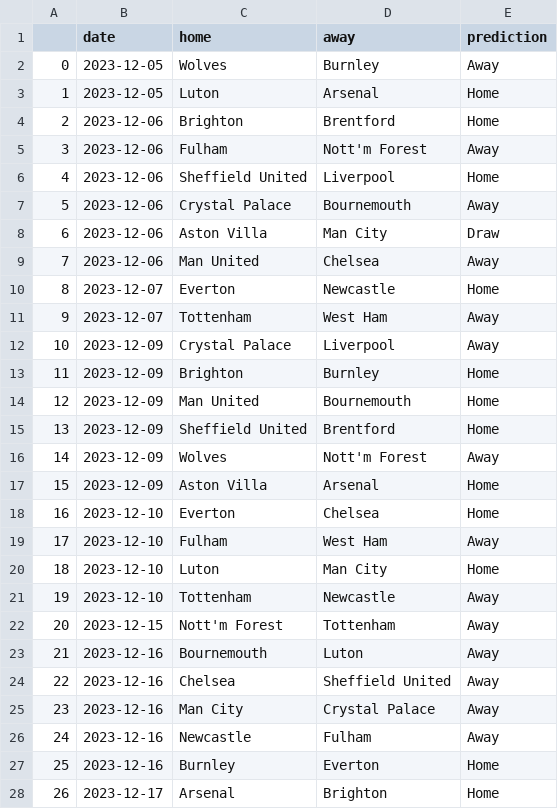
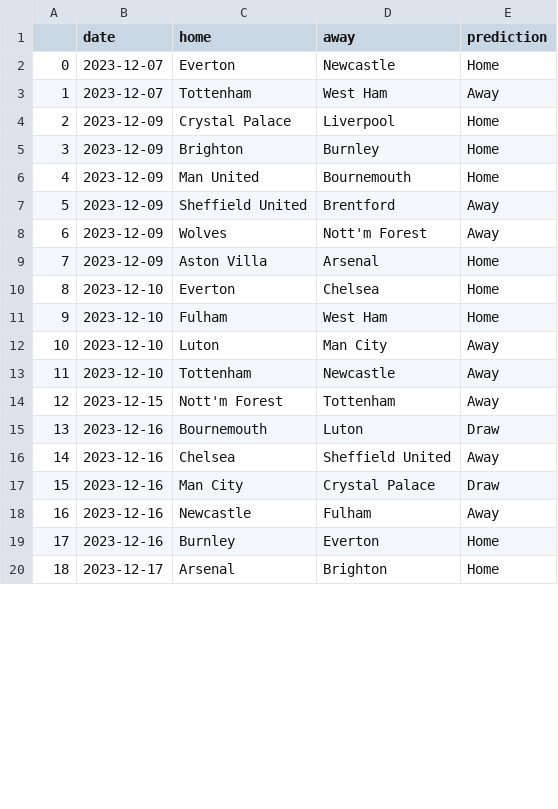
Before and after one commit to AndresNavarrete/football_predictor, a CSV file: data/ml/predictions.csv, drawn as a sheet; only a part is shown; removed rows and columns are numbered as before the commit, all else as after; the diff covers the shown part only; the diff names each change by its address in the sheet, - before the commit and + after, or states it on an @@ line.

Commit message:
Auto commit: Update predictions

```diff
--- a/data/ml/predictions.csv
+++ b/data/ml/predictions.csv
-row 2: 0 | 2023-12-05 | Wolves | Burnley | Away
-row 3: 1 | 2023-12-05 | Luton | Arsenal | Home
-row 4: 2 | 2023-12-06 | Brighton | Brentford | Home
-row 5: 3 | 2023-12-06 | Fulham | Nott'm Forest | Away
-row 6: 4 | 2023-12-06 | Sheffield United | Liverpool | Home
-row 7: 5 | 2023-12-06 | Crystal Palace | Bournemouth | Away
-row 8: 6 | 2023-12-06 | Aston Villa | Man City | Draw
-row 9: 7 | 2023-12-06 | Man United | Chelsea | Away
@@ column A renumbered from row 2 down @@
-E4 (prediction): Away
+E4 (prediction): Home
-E7 (prediction): Home
+E7 (prediction): Away
-E11 (prediction): Away
+E11 (prediction): Home
-E12 (prediction): Home
+E12 (prediction): Away
-E15 (prediction): Away
+E15 (prediction): Draw
-E17 (prediction): Away
+E17 (prediction): Draw
```
Also changed, not shown: 120 edited cells elsewhere in this file, data/forecast/current_standings.csv, data/forecast/standings.csv, 2 other files.
